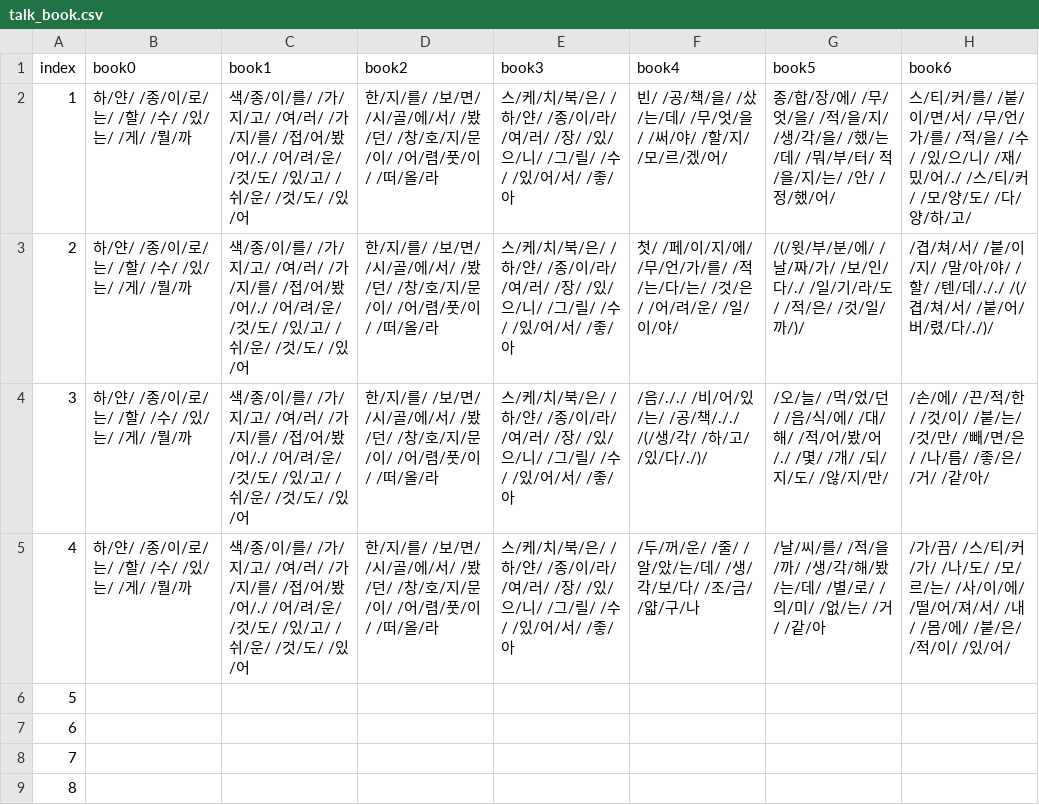
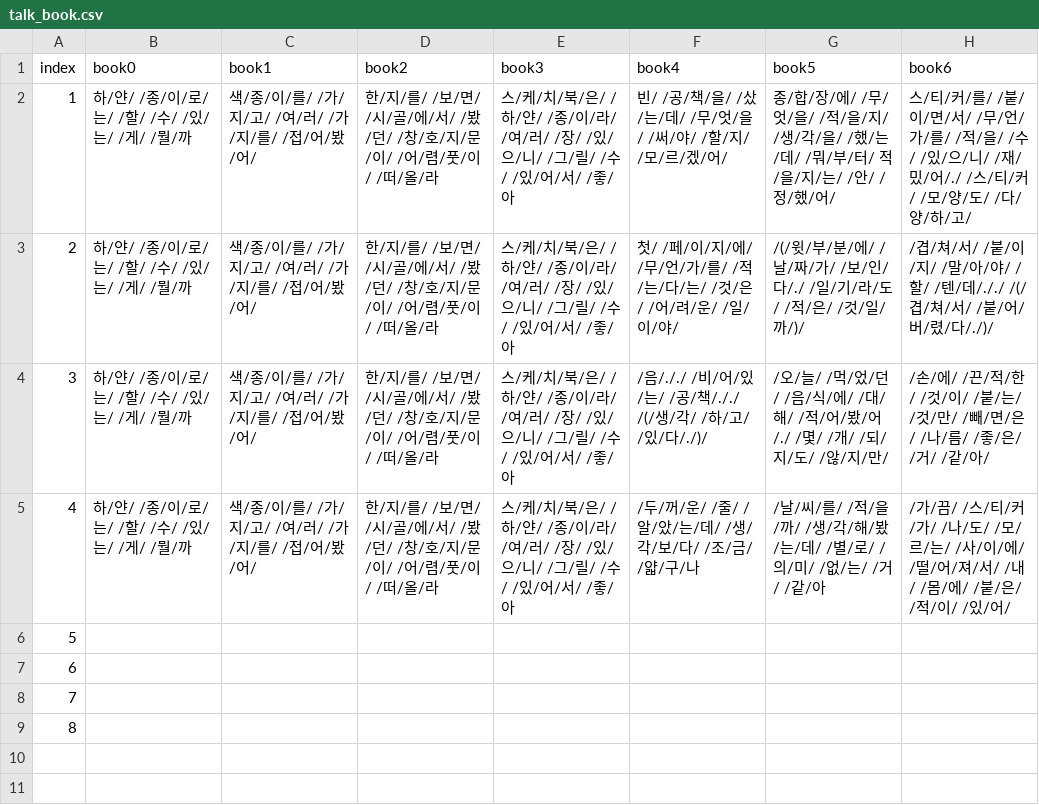
Before and after one commit to catdoglove/rainroom2, a CSV file: Resources/Talk/talk_book.csv, drawn as a sheet; only a part is shown; the diff names each change by its address in the sheet, - before the commit and + after, or states it on an @@ line.

```diff
--- a/Resources/Talk/talk_book.csv
+++ b/Resources/Talk/talk_book.csv
-C2:C5 (book1): …/봤/어/./ /어/려/운/ /것/도/ /있/고/ /쉬/운/ /것/도/ /있/어
+C2:C5 (book1): …/봤/어/
```
Also changed, not shown: Resources/Talk/talk_room.csv, Resources/Talk/talk_wall.csv, 40 other files.
